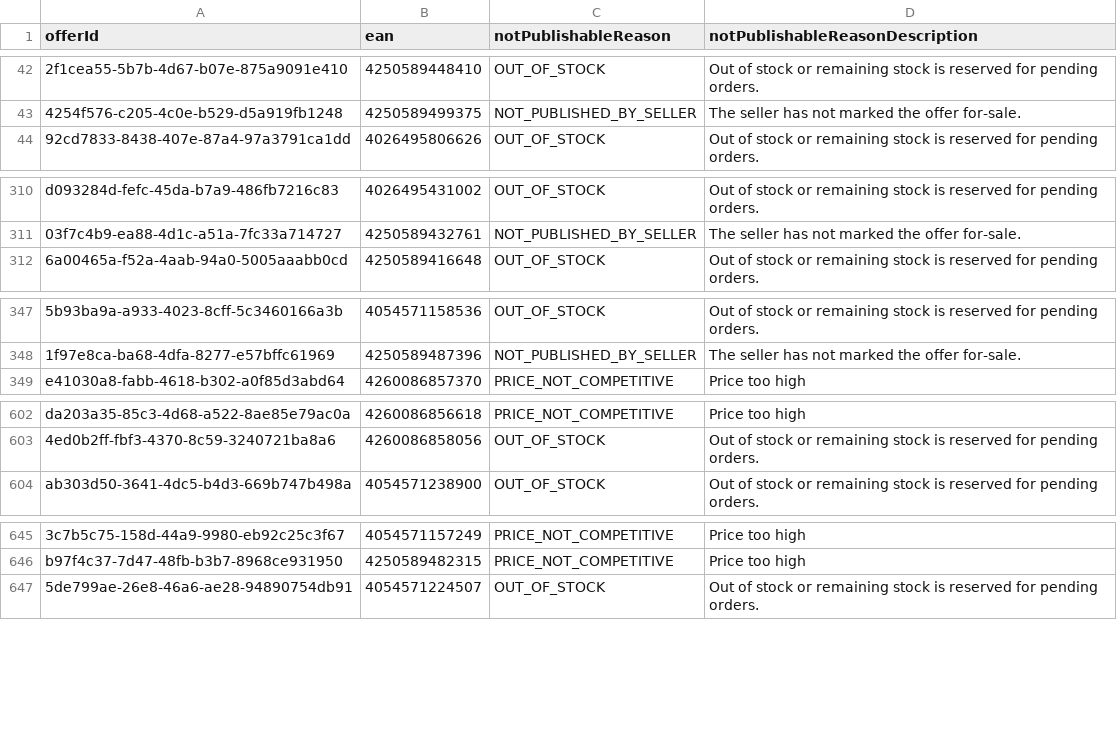
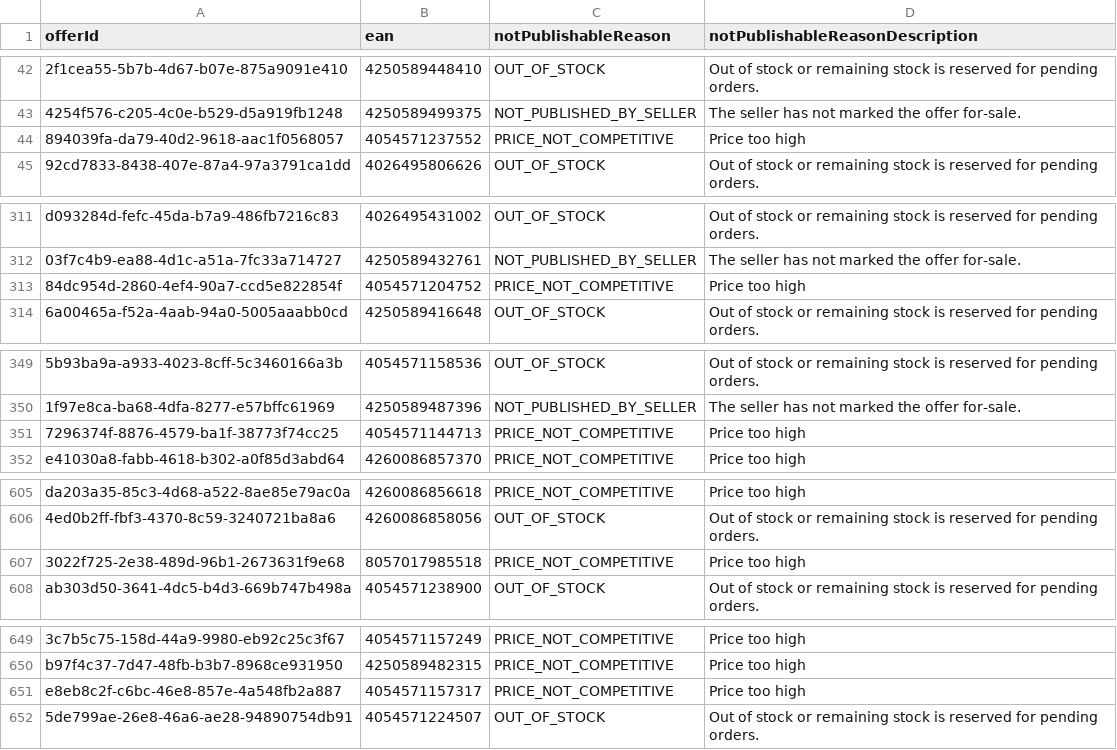
Before and after one commit to semjanssen98/unpublished_offers, a CSV file: unpublished_offers_Orange.csv, drawn as a sheet; only a part is shown, gaps mark what is left out; the diff covers the shown part only; the diff names each change by its address in the sheet, - before the commit and + after, or states it on an @@ line.

Commit message:
Update CSV files

```diff
--- a/unpublished_offers_Orange.csv
+++ b/unpublished_offers_Orange.csv
+row 44: 894039fa-da79-40d2-9618-aac1f0568057 | 4054571237552 | PRICE_NOT_COMPETITIVE | Price too high
+row 313: 84dc954d-2860-4ef4-90a7-ccd5e822854f | 4054571204752 | PRICE_NOT_COMPETITIVE | Price too high
+row 351: 7296374f-8876-4579-ba1f-38773f74cc25 | 4054571144713 | PRICE_NOT_COMPETITIVE | Price too high
+row 607: 3022f725-2e38-489d-96b1-2673631f9e68 | 8057017985518 | PRICE_NOT_COMPETITIVE | Price too high
+row 651: e8eb8c2f-c6bc-46e8-857e-4a548fb2a887 | 4054571157317 | PRICE_NOT_COMPETITIVE | Price too high
```
Also changed, not shown: 4 added rows and 7 moved rows elsewhere in this file.
